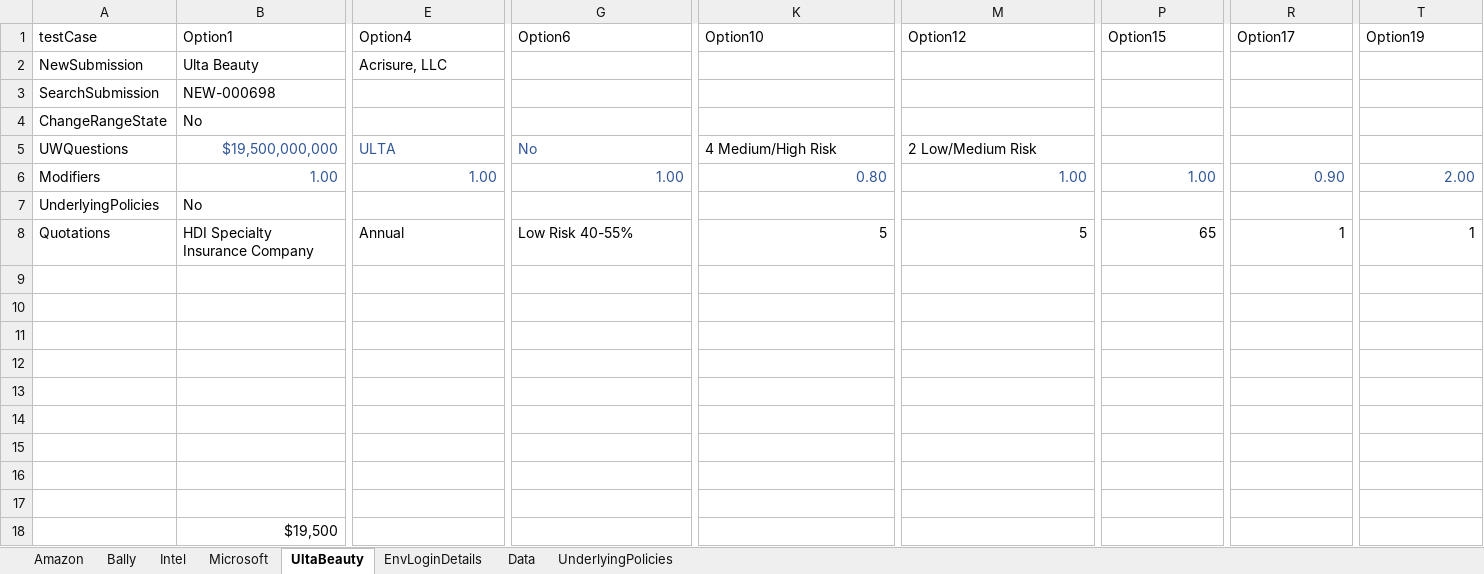
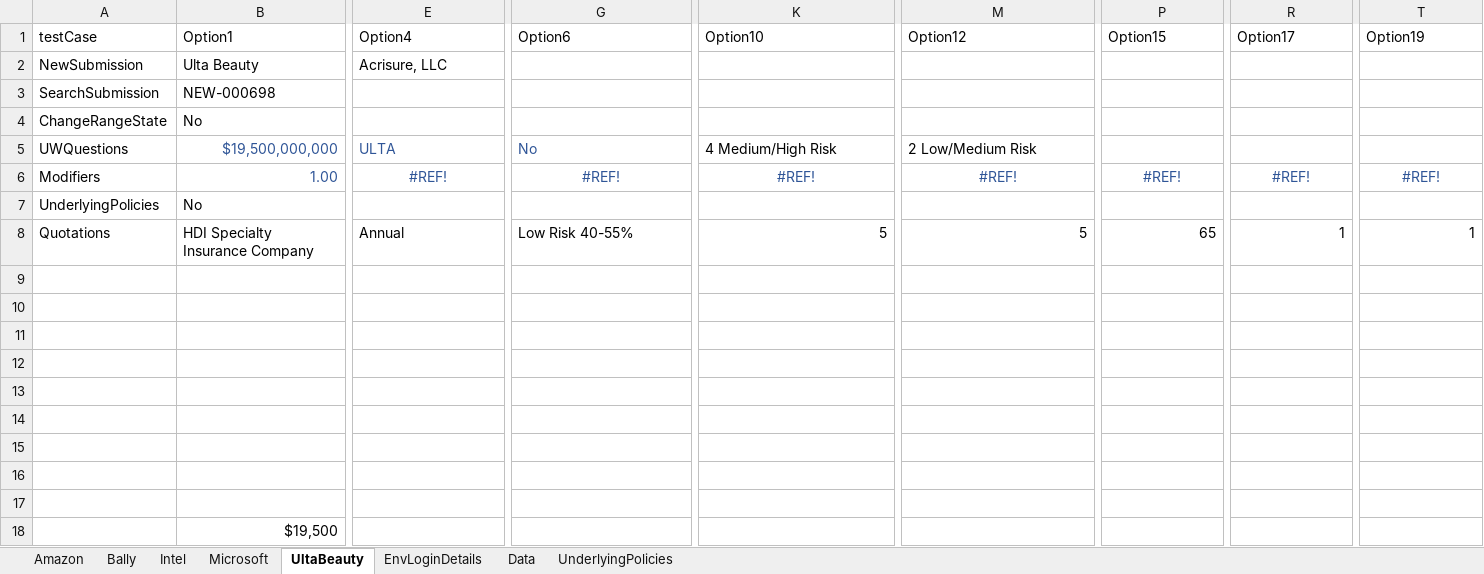
Before and after one commit to nirajamca/RFTFalcon, an Excel workbook: Data/FalconTestData.xlsx, sheet UltaBeauty, drawn as a sheet; only a part is shown, gaps mark what is left out; values as stored, in another font and other column widths than the file's, no borders; the diff names each change by its address in the sheet, - before the commit and + after, or states it on an @@ line.

```diff
--- a/Data/FalconTestData.xlsx (sheet UltaBeauty)
+++ b/Data/FalconTestData.xlsx (sheet UltaBeauty)
-E6 (Option4): 1.00
+E6 (Option4): #REF!
-E6 alignment: right
+E6 alignment: center
-G6 (Option6): 1.00
+G6 (Option6): #REF!
-G6 alignment: right
+G6 alignment: center
-K6 (Option10): 0.80
+K6 (Option10): #REF!
-K6 alignment: right
+K6 alignment: center
-M6 (Option12): 1.00
+M6 (Option12): #REF!
-M6 alignment: right
+M6 alignment: center
-P6 (Option15): 1.00
+P6 (Option15): #REF!
-P6 alignment: right
+P6 alignment: center
-R6 (Option17): 0.90
+R6 (Option17): #REF!
-R6 alignment: right
+R6 alignment: center
-T6 (Option19): 2.00
+T6 (Option19): #REF!
-T6 alignment: right
+T6 alignment: center
```
Also changed, not shown: sheet Bally, sheet Amazon, sheet Microsoft, sheet Intel, formulas that keep their value, Data/RatingExample1_Intel.xlsx, 1 other file.
